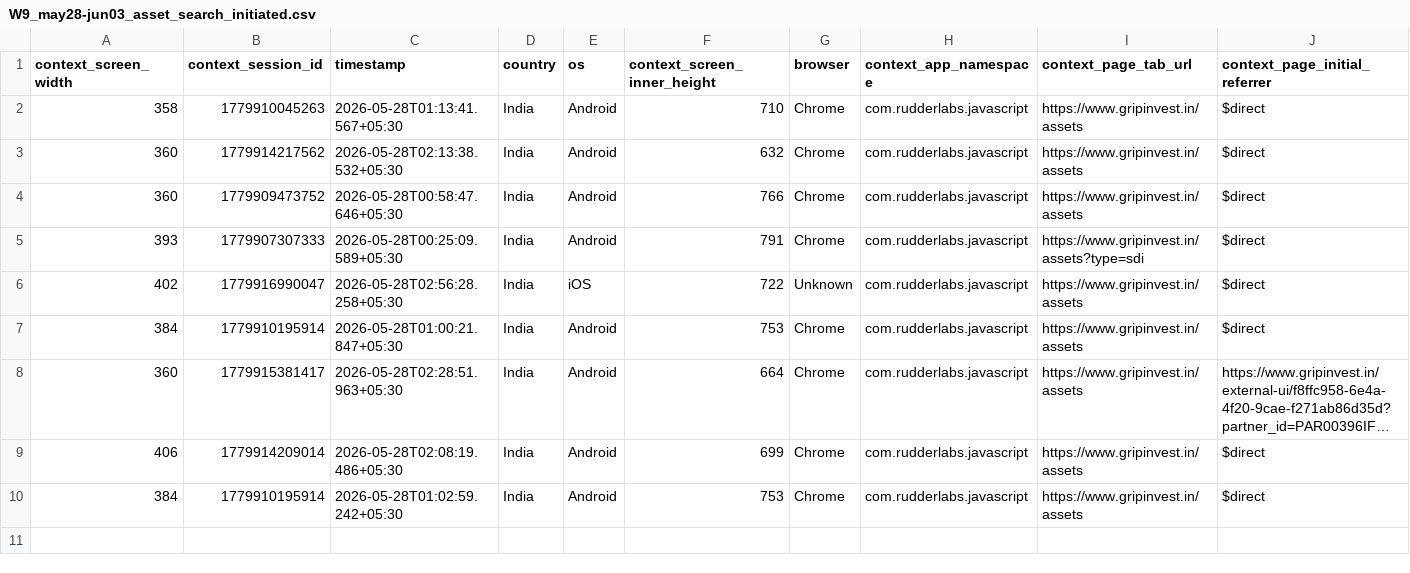
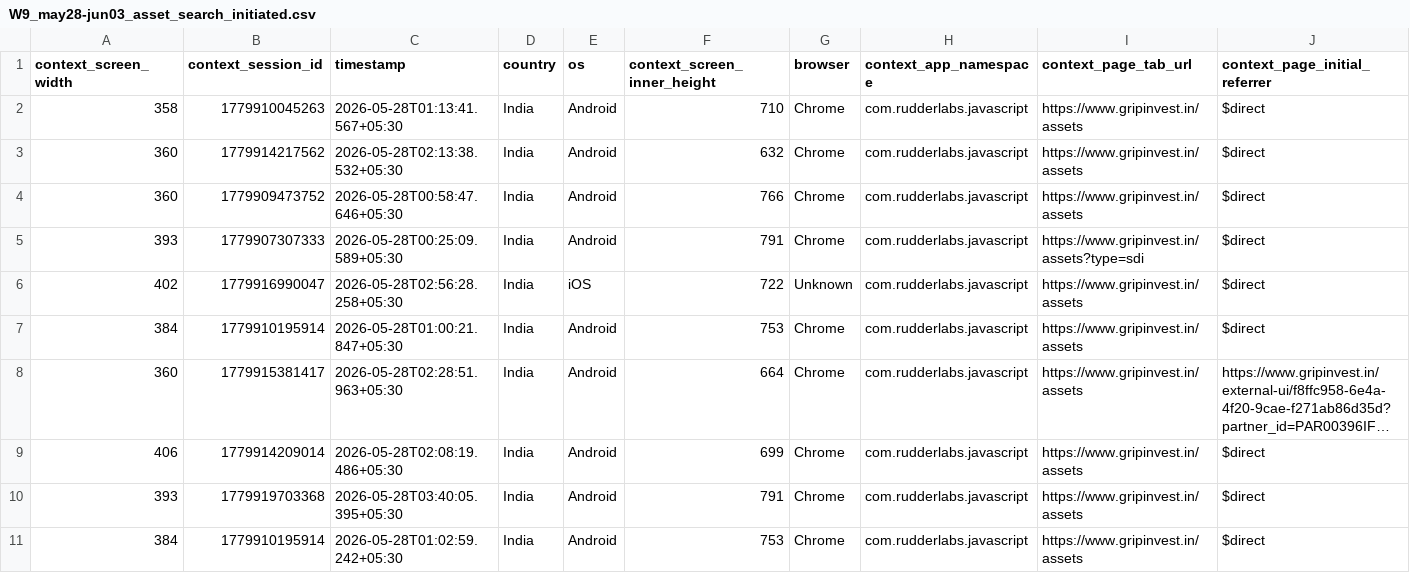
Before and after one commit to gripinvest/gi-analytics, a CSV file: backend/data/asset_search/W9_may28-jun03_asset_search_initiated.csv, drawn as a sheet; only a part is shown; long unchanged cells end in …; rows hold the shown columns only; the diff names each change by its address in the sheet, - before the commit and + after, or states it on an @@ line.

```diff
--- a/backend/data/asset_search/W9_may28-jun03_asset_search_initiated.csv
+++ b/backend/data/asset_search/W9_may28-jun03_asset_search_initiated.csv
+row 10: 393 | 1779919703368 | 2026-05-28T03:40:05.395+05:30 | India | Android | 791 | Chrome | com.rudderlabs.javascript | https://www.gripinvest.in/assets | $direct
```
Also changed, not shown: backend/data/asset_search/W9_may28-jun03_asset_search_query.csv, backend/data/asset_search/W9_may28-jun03_assets_page_views.csv, 3 other files.
